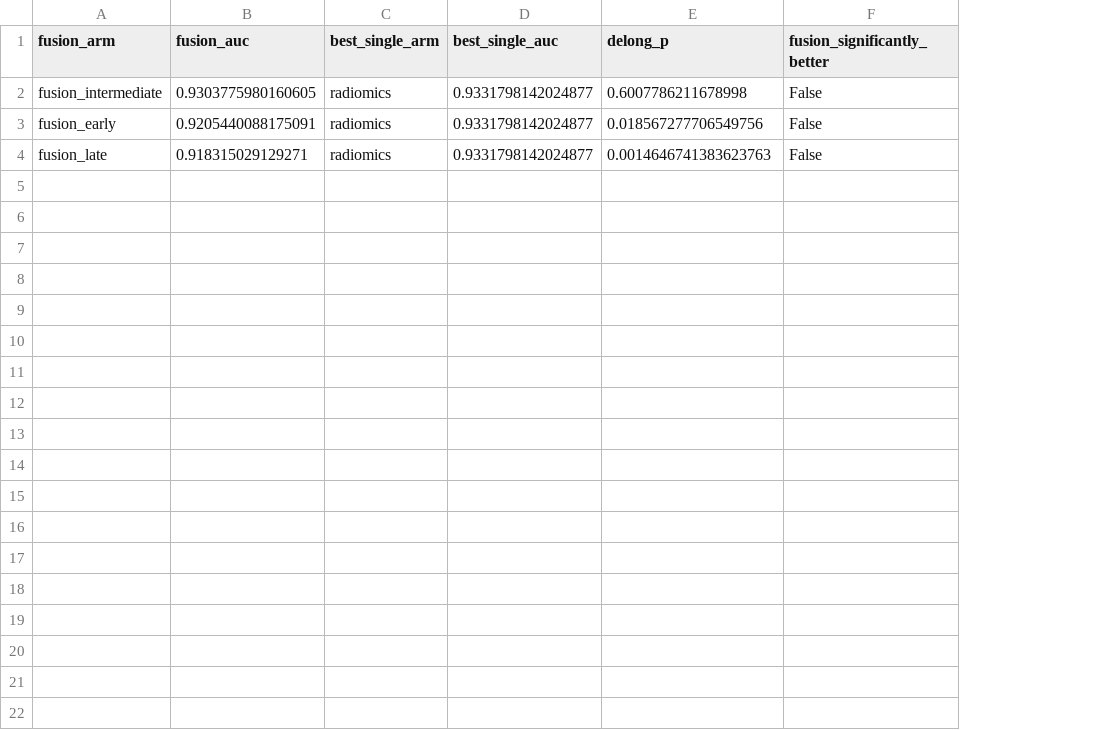
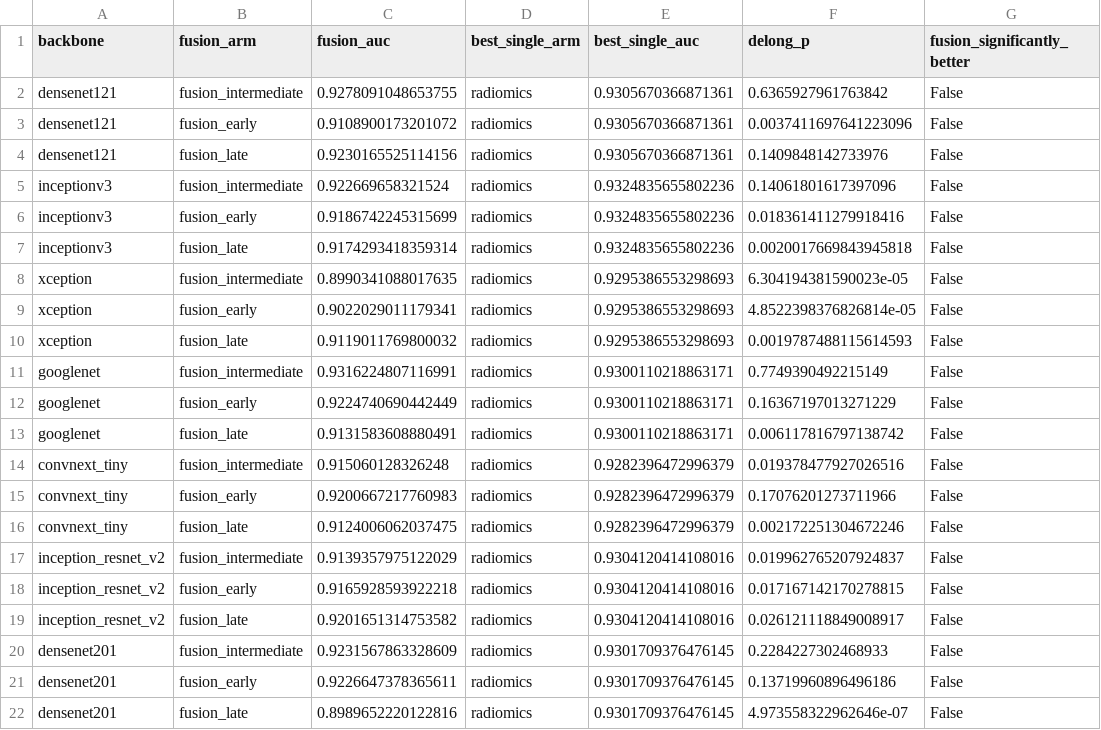
Before and after one commit to Kruwpuck/lung-nodule-fusion-xai, a CSV file: artifacts/results/fusion/delong_fusion.csv, drawn as a sheet; addresses are those after the commit; the diff names each change by its address in the sheet, - before the commit and + after, or states it on an @@ line.

```diff
--- a/artifacts/results/fusion/delong_fusion.csv
+++ b/artifacts/results/fusion/delong_fusion.csv
+column A (backbone), rows 2-4: all densenet121
-C2 (fusion_auc): 0.9303775980160605
+C2 (fusion_auc): 0.9278091048653755
-E2:E4 (best_single_auc): 0.9331798142024877
+E2:E4 (best_single_auc): 0.9305670366871361
-F2 (delong_p): 0.6007786211678998
+F2 (delong_p): 0.6365927961763842
-C3 (fusion_auc): 0.9205440088175091
+C3 (fusion_auc): 0.9108900173201072
-F3 (delong_p): 0.018567277706549756
+F3 (delong_p): 0.0037411697641223096
-C4 (fusion_auc): 0.918315029129271
+C4 (fusion_auc): 0.9230165525114156
-F4 (delong_p): 0.0014646741383623763
+F4 (delong_p): 0.1409848142733976
+row 5: inceptionv3 | fusion_intermediate | 0.922669658321524 | radiomics | 0.9324835655802236 | 0.14061801617397096 | False
+row 6: inceptionv3 | fusion_early | 0.9186742245315699 | radiomics | 0.9324835655802236 | 0.018361411279918416 | False
+row 7: inceptionv3 | fusion_late | 0.9174293418359314 | radiomics | 0.9324835655802236 | 0.0020017669843945818 | False
+row 8: xception | fusion_intermediate | 0.8990341088017635 | radiomics | 0.9295386553298693 | 6.304194381590023e-05 | False
+row 9: xception | fusion_early | 0.9022029011179341 | radiomics | 0.9295386553298693 | 4.8522398376826814e-05 | False
+row 10: xception | fusion_late | 0.9119011769800032 | radiomics | 0.9295386553298693 | 0.0019787488115614593 | False
+row 11: googlenet | fusion_intermediate | 0.9316224807116991 | radiomics | 0.9300110218863171 | 0.7749390492215149 | False
+row 12: googlenet | fusion_early | 0.9224740690442449 | radiomics | 0.9300110218863171 | 0.16367197013271229 | False
+row 13: googlenet | fusion_late | 0.9131583608880491 | radiomics | 0.9300110218863171 | 0.006117816797138742 | False
+row 14: convnext_tiny | fusion_intermediate | 0.915060128326248 | radiomics | 0.9282396472996379 | 0.019378477927026516 | False
+row 15: convnext_tiny | fusion_early | 0.9200667217760983 | radiomics | 0.9282396472996379 | 0.17076201273711966 | False
+row 16: convnext_tiny | fusion_late | 0.9124006062037475 | radiomics | 0.9282396472996379 | 0.002172251304672246 | False
+row 17: inception_resnet_v2 | fusion_intermediate | 0.9139357975122029 | radiomics | 0.9304120414108016 | 0.019962765207924837 | False
+row 18: inception_resnet_v2 | fusion_early | 0.9165928593922218 | radiomics | 0.9304120414108016 | 0.017167142170278815 | False
+row 19: inception_resnet_v2 | fusion_late | 0.9201651314753582 | radiomics | 0.9304120414108016 | 0.026121118849008917 | False
+row 20: densenet201 | fusion_intermediate | 0.9231567863328609 | radiomics | 0.9301709376476145 | 0.2284227302468933 | False
+row 21: densenet201 | fusion_early | 0.9226647378365611 | radiomics | 0.9301709376476145 | 0.13719960896496186 | False
+row 22: densenet201 | fusion_late | 0.8989652220122816 | radiomics | 0.9301709376476145 | 4.973558322962646e-07 | False
```
Also changed, not shown: artifacts/results/xai/xai_metrics.csv, 11 other files.
